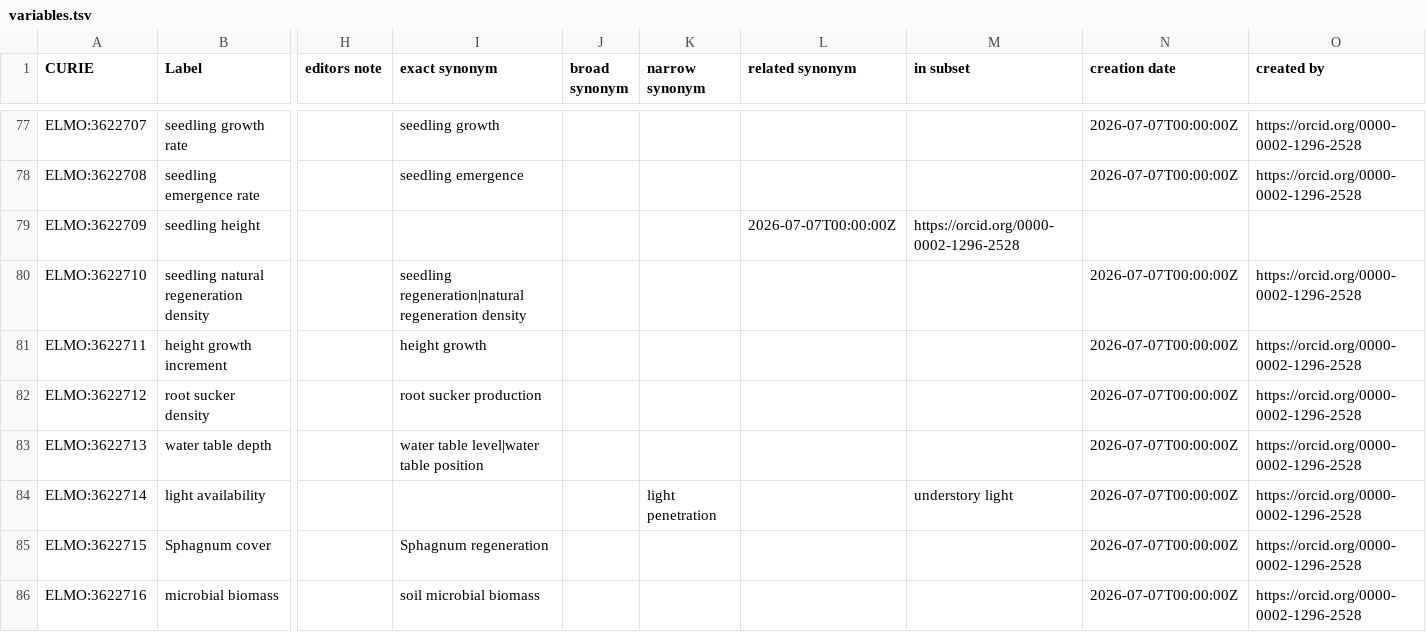
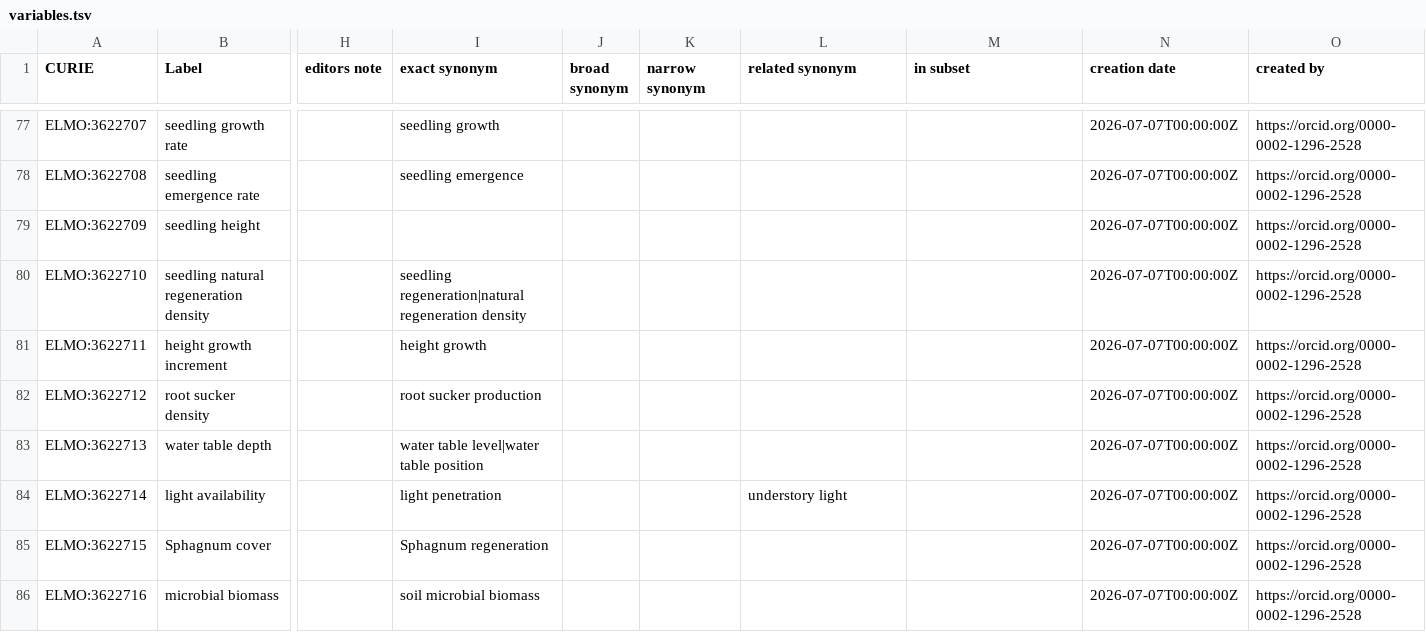
Before and after one commit to timalamenciak/elmo, a TSV file: src/templates/variables.tsv, drawn as a sheet; only a part is shown, gaps mark what is left out; the diff covers the shown part only; the diff names each change by its address in the sheet, - before the commit and + after, or states it on an @@ line.

```diff
--- a/src/templates/variables.tsv
+++ b/src/templates/variables.tsv
-L79 (related synonym): 2026-07-07T00:00:00Z
+L79 (related synonym): (empty)
-M79 (in subset): https://orcid.org/0000-0002-1296-2528
+M79 (in subset): (empty)
-N79 (creation date): (empty)
+N79 (creation date): 2026-07-07T00:00:00Z
-O79 (created by): (empty)
+O79 (created by): https://orcid.org/0000-0002-1296-2528
-I84 (exact synonym): (empty)
+I84 (exact synonym): light penetration
-K84 (narrow synonym): light penetration
+K84 (narrow synonym): (empty)
-L84 (related synonym): (empty)
+L84 (related synonym): understory light
-M84 (in subset): understory light
+M84 (in subset): (empty)
```
Also changed, not shown: 14 edited cells elsewhere in this file, src/templates/interventions.tsv, 13 other files.
